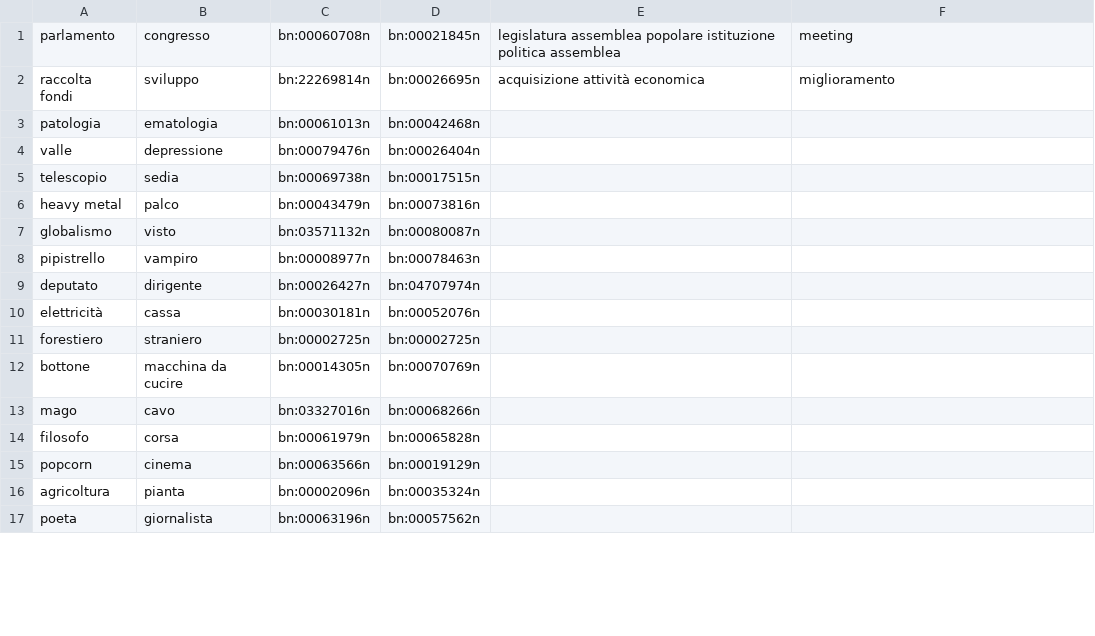
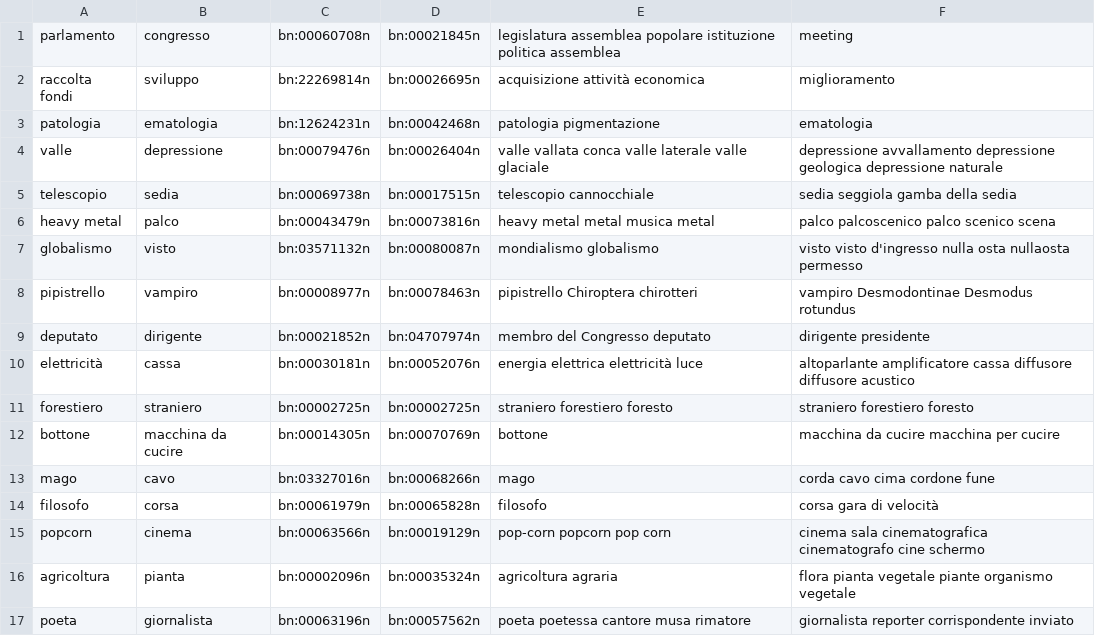
Before and after one commit to deboradegs/TLN--Radicioni-, a CSV file: Esercizio3_SemanticEvaluation/annotations/damonte_senses.csv, drawn as a sheet; only a part is shown; the diff covers the shown part only.

Commit message:
annotazioniiii

```diff
--- a/Esercizio3_SemanticEvaluation/annotations/damonte_senses.csv
+++ b/Esercizio3_SemanticEvaluation/annotations/damonte_senses.csv
@@ -3,15 +3,15 @@ raccolta fondi,sviluppo,bn:22269814n,bn:00026695n,acquisizione  attività econom
-patologia,ematologia,bn:00061013n,bn:00042468n
-valle,depressione,bn:00079476n,bn:00026404n
-telescopio,sedia,bn:00069738n,bn:00017515n
-heavy metal,palco,bn:00043479n,bn:00073816n
-globalismo,visto,bn:03571132n,bn:00080087n
-pipistrello,vampiro,bn:00008977n,bn:00078463n
-deputato,dirigente,bn:00026427n,bn:04707974n
-elettricità,cassa,bn:00030181n,bn:00052076n
-forestiero,straniero,bn:00002725n,bn:00002725n
-bottone,macchina da cucire,bn:00014305n,bn:00070769n
-mago,cavo,bn:03327016n,bn:00068266n
-filosofo,corsa,bn:00061979n,bn:00065828n
-popcorn,cinema,bn:00063566n,bn:00019129n
-agricoltura,pianta,bn:00002096n,bn:00035324n
-poeta,giornalista,bn:00063196n,bn:00057562n
+patologia,ematologia,bn:12624231n,bn:00042468n,patologia    pigmentazione,ematologia
+valle,depressione,bn:00079476n,bn:00026404n,valle   vallata conca   valle laterale  valle glaciale,depressione  avvallamento    depressione geologica   depressione naturale
+telescopio,sedia,bn:00069738n,bn:00017515n,telescopio   cannocchiale,sedia  seggiola    gamba della sedia
+heavy metal,palco,bn:00043479n,bn:00073816n,heavy metal metal   musica metal,palco  palcoscenico    palco scenico   scena
+globalismo,visto,bn:03571132n,bn:00080087n,mondialismo  globalismo,visto    visto d'ingresso    nulla osta  nullaosta   permesso
+pipistrello,vampiro,bn:00008977n,bn:00078463n,pipistrello   Chiroptera  chirotteri,vampiro  Desmodontinae   Desmodus rotundus
+deputato,dirigente,bn:00021852n,bn:04707974n,membro del Congresso   deputato,dirigente  presidente
+elettricità,cassa,bn:00030181n,bn:00052076n,energia elettrica   elettricità luce,altoparlante   amplificatore   cassa   diffusore   diffusore acustico
+forestiero,straniero,bn:00002725n,bn:00002725n,straniero    forestiero  foresto,straniero   forestiero  foresto
+bottone,macchina da cucire,bn:00014305n,bn:00070769n,bottone,macchina da cucire macchina per cucire
+mago,cavo,bn:03327016n,bn:00068266n,mago,corda  cavo    cima    cordone fune
+filosofo,corsa,bn:00061979n,bn:00065828n,filosofo,corsa gara di velocità
+popcorn,cinema,bn:00063566n,bn:00019129n,pop-corn   popcorn pop corn,cinema sala cinematografica    cinematografo   cine    schermo
+agricoltura,pianta,bn:00002096n,bn:00035324n,agricoltura    agraria,flora   pianta  vegetale    piante  organismo vegetale
+poeta,giornalista,bn:00063196n,bn:00057562n,poeta   poetessa    cantore musa    rimatore,giornalista  reporter    corrispondente  inviato
```
Also changed, not shown: 66 edited cells elsewhere in this file.
